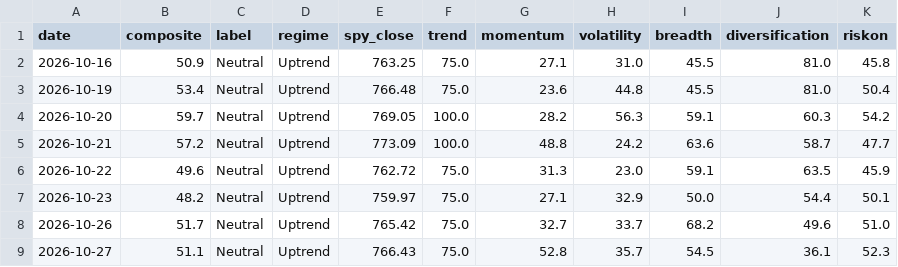
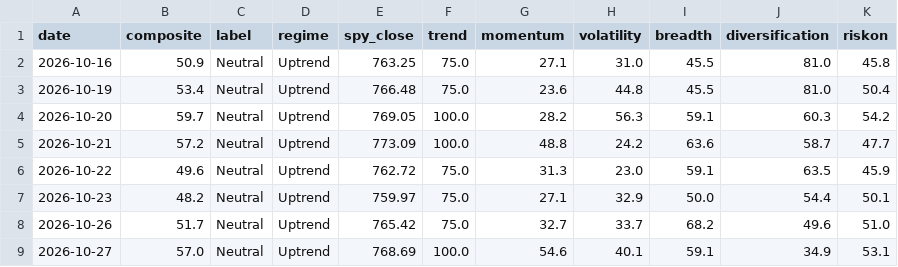
Before and after one commit to liumOazed/fin-pulse-dashboard, a CSV file: data/signal_log.csv, drawn as a sheet.

Commit message:
chore: refresh data [skip ci]

```diff
--- a/data/signal_log.csv
+++ b/data/signal_log.csv
@@ -8,2 +8,2 @@ date,composite,label,regime,spy_close,trend,momentum,volatility,breadth,diversif
 2026-10-26,51.7,Neutral,Uptrend,765.42,75.0,32.7,33.7,68.2,49.6,51.0
-2026-10-27,51.1,Neutral,Uptrend,766.43,75.0,52.8,35.7,54.5,36.1,52.3
+2026-10-27,57.0,Neutral,Uptrend,768.69,100.0,54.6,40.1,59.1,34.9,53.1
```
Also changed, not shown: 2 other files.
